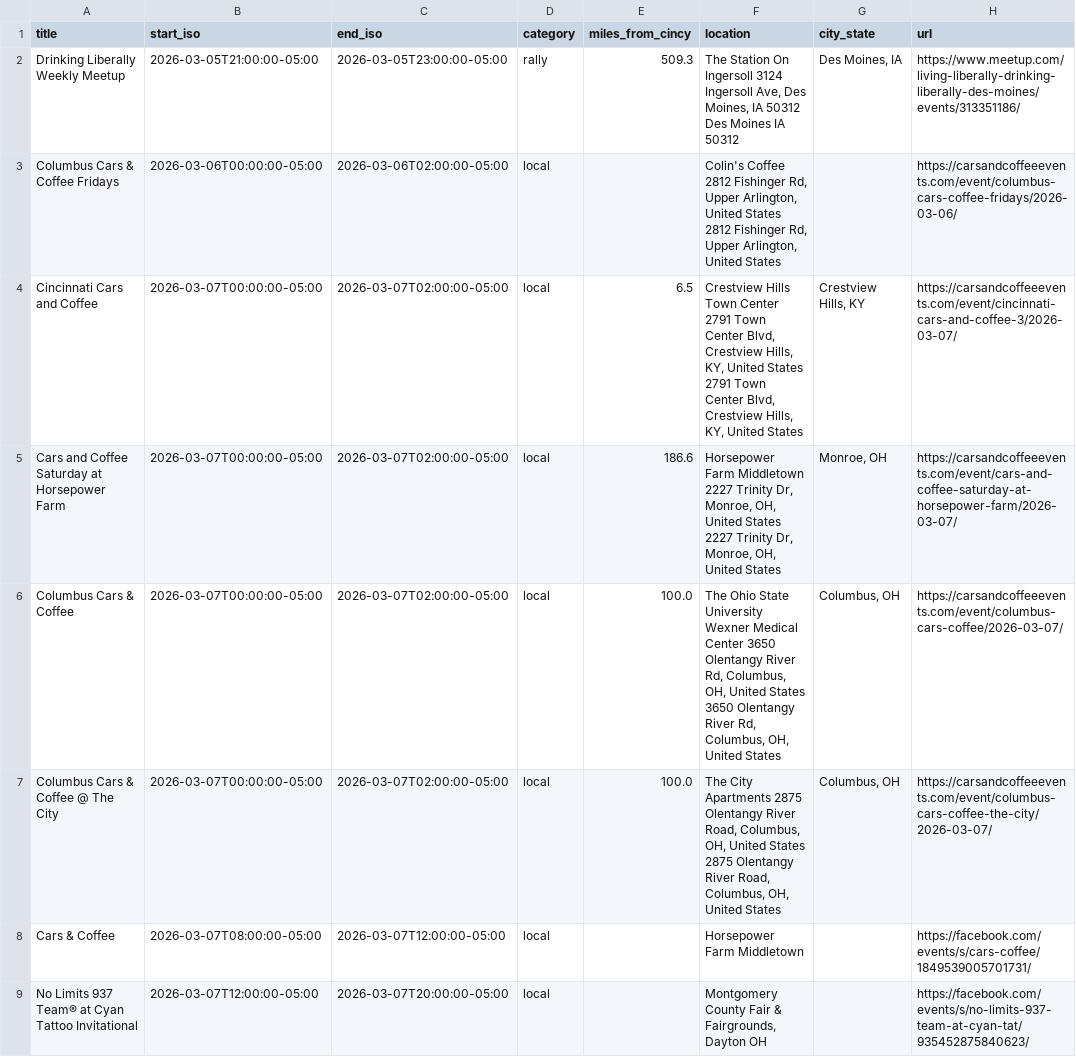
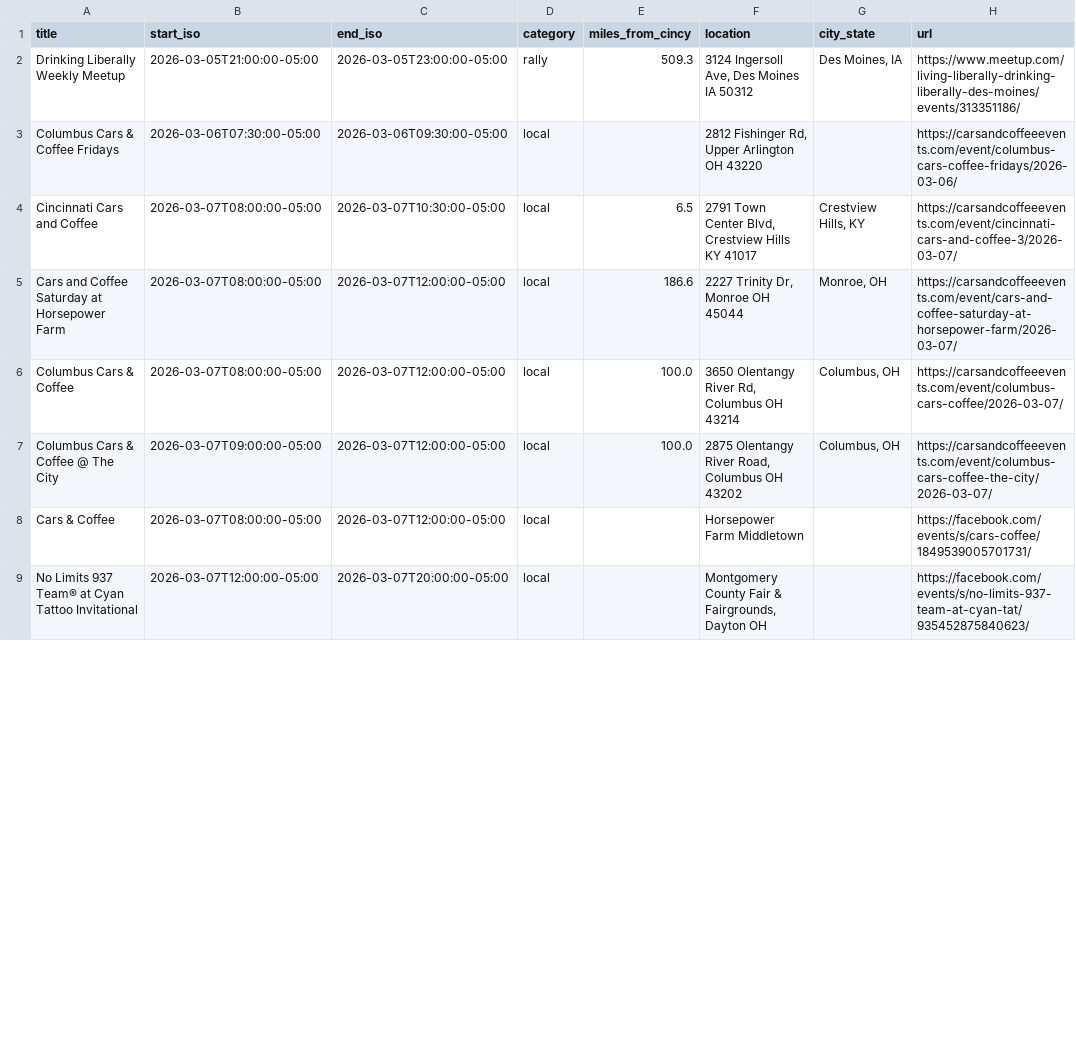
Before and after one commit to themessings/cincy-car-events, a CSV file: data/events.csv, drawn as a sheet; only a part is shown; the diff covers the shown part only; the diff names each change by its address in the sheet, - before the commit and + after, or states it on an @@ line.

Commit message:
Normalize export locations before merge and sheet output

```diff
--- a/data/events.csv
+++ b/data/events.csv
-F2 (location): The Station On Ingersoll 3124 Ingersoll Ave, Des Moines, IA 50312 Des Moines…
+F2 (location): 3124 Ingersoll Ave, Des Moines…
-B3 (start_iso): 2026-03-06T00:00:00-05:00
+B3 (start_iso): 2026-03-06T07:30:00-05:00
-C3 (end_iso): 2026-03-06T02:00:00-05:00
+C3 (end_iso): 2026-03-06T09:30:00-05:00
-F3 (location): Colin's Coffee 2812 Fishinger Rd, Upper Arlington, United States 2812 Fishinger Rd, Upper Arlington, United States
+F3 (location): 2812 Fishinger Rd, Upper Arlington OH 43220
-B4:B6 (start_iso): 2026-03-07T00:00:00-05:00
+B4:B6 (start_iso): 2026-03-07T08:00:00-05:00
-C4 (end_iso): 2026-03-07T02:00:00-05:00
+C4 (end_iso): 2026-03-07T10:30:00-05:00
-F4 (location): Crestview Hills Town Center 2791 Town Center Blvd, Crestview Hills, KY, United States 2791 Town Center Blvd, Crestview Hills, KY, United States
+F4 (location): 2791 Town Center Blvd, Crestview Hills KY 41017
-C5:C7 (end_iso): 2026-03-07T02:00:00-05:00
+C5:C7 (end_iso): 2026-03-07T12:00:00-05:00
-F5 (location): Horsepower Farm Middletown 2227 Trinity Dr, Monroe, OH, United States 2227 Trinity Dr, Monroe, OH, United States
+F5 (location): 2227 Trinity Dr, Monroe OH 45044
-F6 (location): The Ohio State University Wexner Medical Center 3650 Olentangy River Rd, Columbus, OH, United States 3650 Olentangy River Rd, Columbus, OH, United States
+F6 (location): 3650 Olentangy River Rd, Columbus OH 43214
-B7 (start_iso): 2026-03-07T00:00:00-05:00
+B7 (start_iso): 2026-03-07T09:00:00-05:00
-F7 (location): The City Apartments 2875 Olentangy River Road, Columbus, OH, United States 2875 Olentangy River Road, Columbus, OH, United States
+F7 (location): 2875 Olentangy River Road, Columbus OH 43202
```
Also changed, not shown: 182 edited cells elsewhere in this file, 4 other files.
